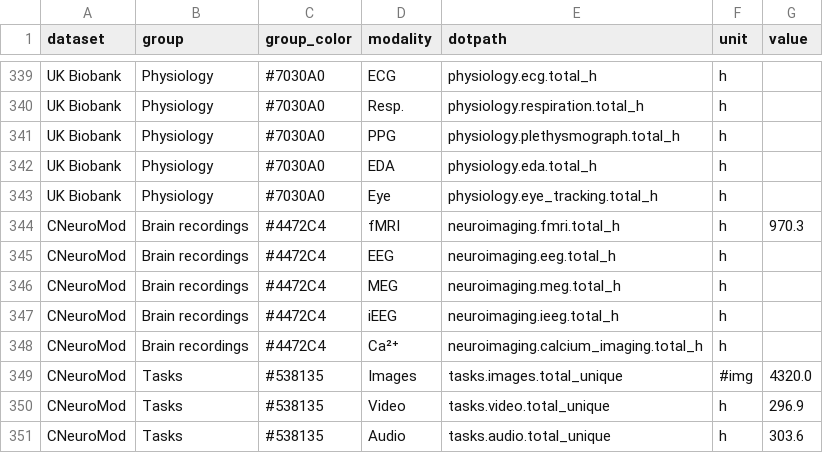
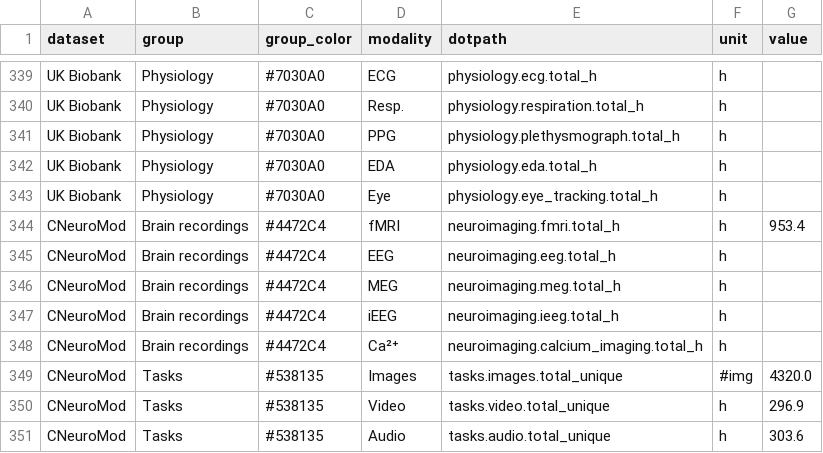
Before and after one commit to courtois-neuromod/cneuromod.all.comparison, a CSV file: output_data/datasets_tidy_total.csv, drawn as a sheet; only a part is shown, gaps mark what is left out.

```diff
--- a/output_data/datasets_tidy_total.csv
+++ b/output_data/datasets_tidy_total.csv
@@ -343,3 +343,3 @@ UK Biobank,Physiology,#7030A0,EDA,physiology.eda.total_h,h,
 UK Biobank,Physiology,#7030A0,Eye,physiology.eye_tracking.total_h,h,
-CNeuroMod,Brain recordings,#4472C4,fMRI,neuroimaging.fmri.total_h,h,970.3
+CNeuroMod,Brain recordings,#4472C4,fMRI,neuroimaging.fmri.total_h,h,953.4
 CNeuroMod,Brain recordings,#4472C4,EEG,neuroimaging.eeg.total_h,h,
```
Also changed, not shown: output_data/datasets_tidy_per_subject.csv, 6 other files.
